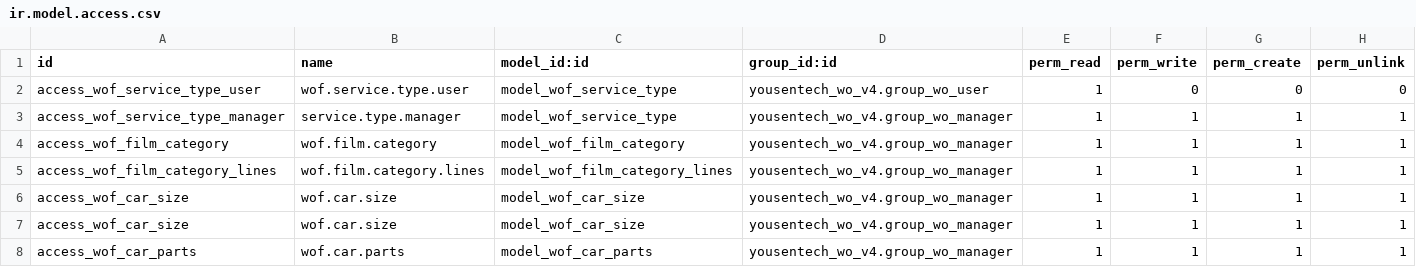
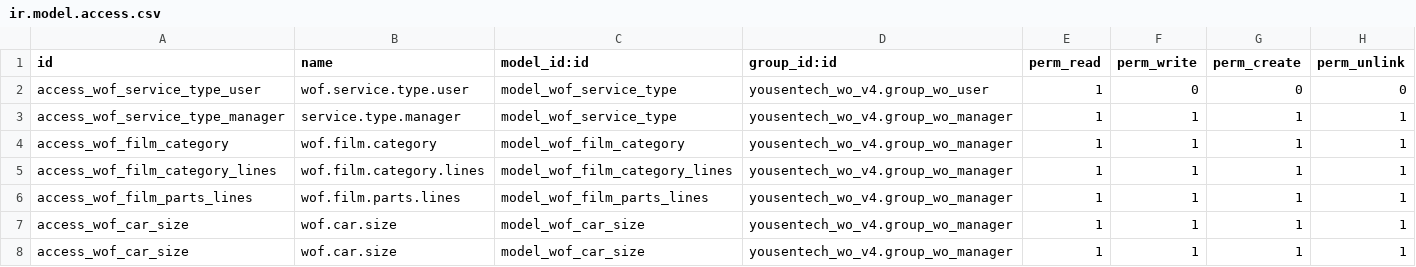
Before and after one commit to yousentech/yousentech_wo_v4, a CSV file: security/ir.model.access.csv, drawn as a sheet; only a part is shown; the shorter side is filled out with more unchanged rows; the diff names each change by its address in the sheet, - before the commit and + after, or states it on an @@ line.

```diff
--- a/security/ir.model.access.csv
+++ b/security/ir.model.access.csv
+row 6: access_wof_film_parts_lines | wof.film.parts.lines | model_wof_film_parts_lines | yousentech_wo_v4.group_wo_manager | 1 | 1 | 1 | 1
```
Also changed, not shown: 1 other file.
